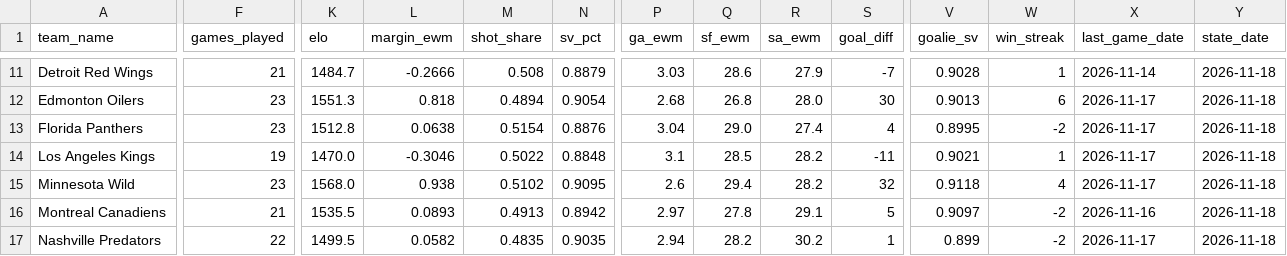
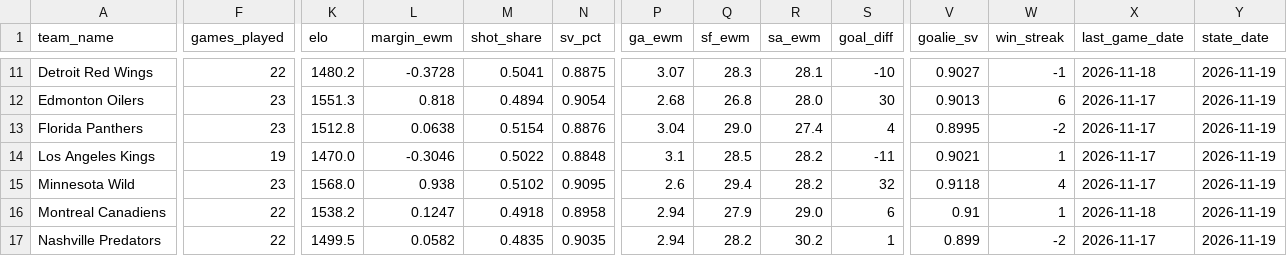
Before and after one commit to edberrouet05/NBA-Playoff-Predictor, a CSV file: data/nhl/nhl_team_state.csv, drawn as a sheet; only a part is shown, gaps mark what is left out; the diff covers the shown part only; the diff names each change by its address in the sheet, - before the commit and + after, or states it on an @@ line.

```diff
--- a/data/nhl/nhl_team_state.csv
+++ b/data/nhl/nhl_team_state.csv
-F11 (games_played): 21
+F11 (games_played): 22
-K11 (elo): 1484.7
+K11 (elo): 1480.2
-L11 (margin_ewm): -0.2666
+L11 (margin_ewm): -0.3728
-M11 (shot_share): 0.508
+M11 (shot_share): 0.5041
-N11 (sv_pct): 0.8879
+N11 (sv_pct): 0.8875
-P11 (ga_ewm): 3.03
+P11 (ga_ewm): 3.07
-Q11 (sf_ewm): 28.6
+Q11 (sf_ewm): 28.3
-R11 (sa_ewm): 27.9
+R11 (sa_ewm): 28.1
-S11 (goal_diff): -7
+S11 (goal_diff): -10
-V11 (goalie_sv): 0.9028
+V11 (goalie_sv): 0.9027
-W11 (win_streak): 1
+W11 (win_streak): -1
-X11 (last_game_date): 2026-11-14
+X11 (last_game_date): 2026-11-18
-Y11:Y17 (state_date): 2026-11-18
+Y11:Y17 (state_date): 2026-11-19
-F16 (games_played): 21
+F16 (games_played): 22
-K16 (elo): 1535.5
+K16 (elo): 1538.2
-L16 (margin_ewm): 0.0893
+L16 (margin_ewm): 0.1247
-M16 (shot_share): 0.4913
+M16 (shot_share): 0.4918
-N16 (sv_pct): 0.8942
+N16 (sv_pct): 0.8958
-P16 (ga_ewm): 2.97
+P16 (ga_ewm): 2.94
-Q16 (sf_ewm): 27.8
+Q16 (sf_ewm): 27.9
-R16 (sa_ewm): 29.1
+R16 (sa_ewm): 29.0
-S16 (goal_diff): 5
+S16 (goal_diff): 6
-V16 (goalie_sv): 0.9097
+V16 (goalie_sv): 0.91
-W16 (win_streak): -2
+W16 (win_streak): 1
-X16 (last_game_date): 2026-11-16
+X16 (last_game_date): 2026-11-18
```
Also changed, not shown: 88 edited cells elsewhere in this file, data/nhl/nhl_game_features_current.csv, data/nhl/nhl_goalies.csv.
